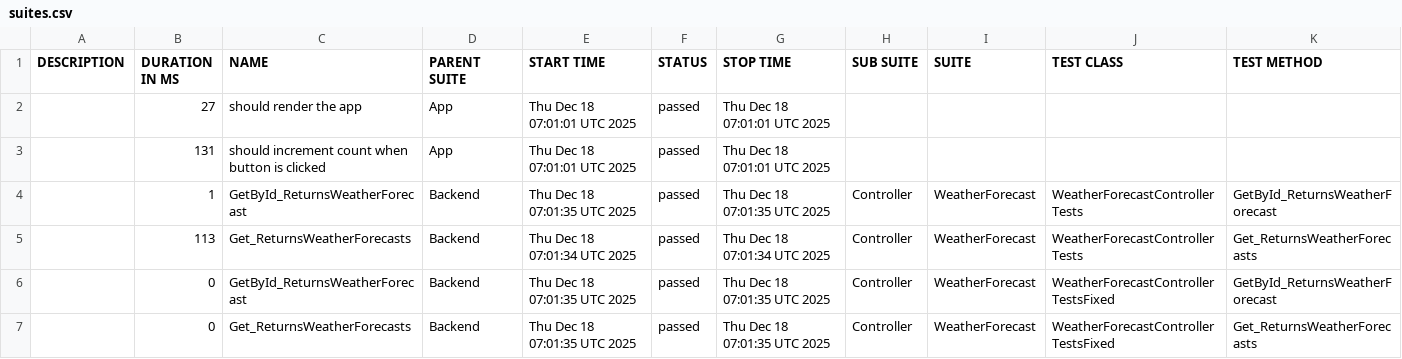
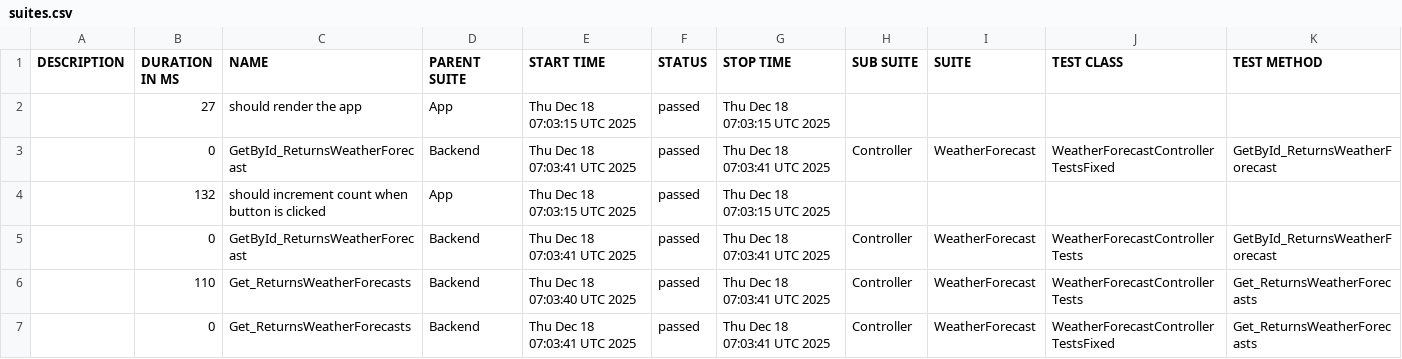
Before and after one commit to egor90909091/cis-2025-lab1, a CSV file: data/suites.csv, drawn as a sheet.

```diff
--- a/data/suites.csv
+++ b/data/suites.csv
@@ -1,7 +1,7 @@
 "DESCRIPTION","DURATION IN MS","NAME","PARENT SUITE","START TIME","STATUS","STOP TIME","SUB SUITE","SUITE","TEST CLASS","TEST METHOD"
-"","27","should render the app","App","Thu Dec 18 07:01:01 UTC 2025","passed","Thu Dec 18 07:01:01 UTC 2025","","","",""
-"","131","should increment count when button is clicked","App","Thu Dec 18 07:01:01 UTC 2025","passed","Thu Dec 18 07:01:01 UTC 2025","","","",""
-"","1","GetById_ReturnsWeatherForecast","Backend","Thu Dec 18 07:01:35 UTC 2025","passed","Thu Dec 18 07:01:35 UTC 2025","Controller","WeatherForecast","WeatherForecastControllerTests","GetById_ReturnsWeatherForecast"
-"","113","Get_ReturnsWeatherForecasts","Backend","Thu Dec 18 07:01:34 UTC 2025","passed","Thu Dec 18 07:01:34 UTC 2025","Controller","WeatherForecast","WeatherForecastControllerTests","Get_ReturnsWeatherForecasts"
-"","0","GetById_ReturnsWeatherForecast","Backend","Thu Dec 18 07:01:35 UTC 2025","passed","Thu Dec 18 07:01:35 UTC 2025","Controller","WeatherForecast","WeatherForecastControllerTestsFixed","GetById_ReturnsWeatherForecast"
-"","0","Get_ReturnsWeatherForecasts","Backend","Thu Dec 18 07:01:35 UTC 2025","passed","Thu Dec 18 07:01:35 UTC 2025","Controller","WeatherForecast","WeatherForecastControllerTestsFixed","Get_ReturnsWeatherForecasts"
+"","27","should render the app","App","Thu Dec 18 07:03:15 UTC 2025","passed","Thu Dec 18 07:03:15 UTC 2025","","","",""
+"","0","GetById_ReturnsWeatherForecast","Backend","Thu Dec 18 07:03:41 UTC 2025","passed","Thu Dec 18 07:03:41 UTC 2025","Controller","WeatherForecast","WeatherForecastControllerTestsFixed","GetById_ReturnsWeatherForecast"
+"","132","should increment count when button is clicked","App","Thu Dec 18 07:03:15 UTC 2025","passed","Thu Dec 18 07:03:15 UTC 2025","","","",""
+"","0","GetById_ReturnsWeatherForecast","Backend","Thu Dec 18 07:03:41 UTC 2025","passed","Thu Dec 18 07:03:41 UTC 2025","Controller","WeatherForecast","WeatherForecastControllerTests","GetById_ReturnsWeatherForecast"
+"","110","Get_ReturnsWeatherForecasts","Backend","Thu Dec 18 07:03:40 UTC 2025","passed","Thu Dec 18 07:03:41 UTC 2025","Controller","WeatherForecast","WeatherForecastControllerTests","Get_ReturnsWeatherForecasts"
+"","0","Get_ReturnsWeatherForecasts","Backend","Thu Dec 18 07:03:41 UTC 2025","passed","Thu Dec 18 07:03:41 UTC 2025","Controller","WeatherForecast","WeatherForecastControllerTestsFixed","Get_ReturnsWeatherForecasts"
```
Also changed, not shown: 27 other files.
